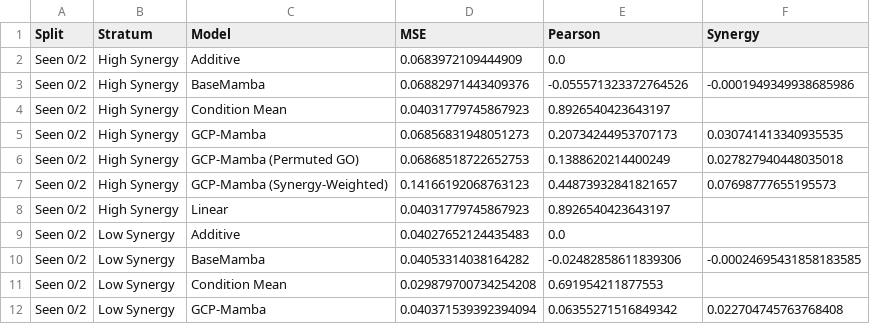
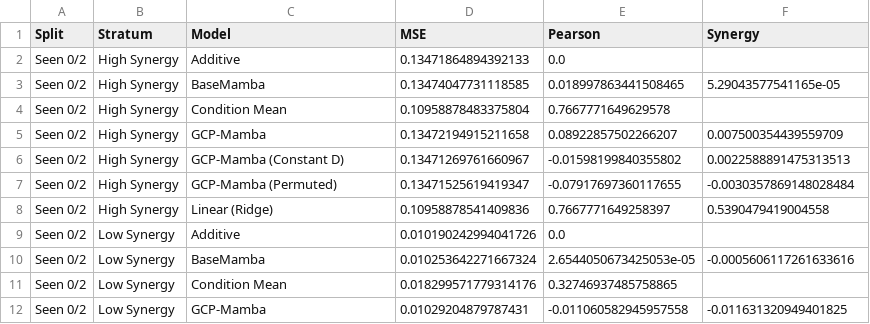
Before and after one commit to The-MathKing/gcpmamba, a CSV file: ablation_table_stratified.csv, drawn as a sheet; only a part is shown; the diff covers the shown part only.

```diff
--- a/ablation_table_stratified.csv
+++ b/ablation_table_stratified.csv
@@ -1,12 +1,12 @@
 Split,Stratum,Model,MSE,Pearson,Synergy
-Seen 0/2,High Synergy,Additive,0.0683972109444909,0.0,
-Seen 0/2,High Synergy,BaseMamba,0.06882971443409376,-0.055571323372764526,-0.0001949349938685986
-Seen 0/2,High Synergy,Condition Mean,0.04031779745867923,0.8926540423643197,
-Seen 0/2,High Synergy,GCP-Mamba,0.06856831948051273,0.20734244953707173,0.030741413340935535
-Seen 0/2,High Synergy,GCP-Mamba (Permuted GO),0.06868518722652753,0.1388620214400249,0.027827940448035018
-Seen 0/2,High Synergy,GCP-Mamba (Synergy-Weighted),0.14166192068763123,0.44873932841821657,0.07698777655195573
-Seen 0/2,High Synergy,Linear,0.04031779745867923,0.8926540423643197,
-Seen 0/2,Low Synergy,Additive,0.04027652124435483,0.0,
-Seen 0/2,Low Synergy,BaseMamba,0.04053314038164282,-0.02482858611839306,-0.00024695431858183585
-Seen 0/2,Low Synergy,Condition Mean,0.029879700734254208,0.691954211877553,
-Seen 0/2,Low Synergy,GCP-Mamba,0.040371539392394094,0.06355271516849342,0.022704745763768408
+Seen 0/2,High Synergy,Additive,0.13471864894392133,0.0,
+Seen 0/2,High Synergy,BaseMamba,0.13474047731118585,0.018997863441508465,5.29043577541165e-05
+Seen 0/2,High Synergy,Condition Mean,0.10958878483375804,0.7667771649629578,
+Seen 0/2,High Synergy,GCP-Mamba,0.13472194915211658,0.08922857502266207,0.007500354439559709
+Seen 0/2,High Synergy,GCP-Mamba (Constant D),0.13471269761660967,-0.01598199840355802,0.0022588891475313513
+Seen 0/2,High Synergy,GCP-Mamba (Permuted),0.13471525619419347,-0.07917697360117655,-0.0030357869148028484
+Seen 0/2,High Synergy,Linear (Ridge),0.10958878541409836,0.7667771649258397,0.5390479419004558
+Seen 0/2,Low Synergy,Additive,0.010190242994041726,0.0,
+Seen 0/2,Low Synergy,BaseMamba,0.010253642271667324,2.6544050673425053e-05,-0.0005606117261633616
+Seen 0/2,Low Synergy,Condition Mean,0.018299571779314176,0.32746937485758865,
+Seen 0/2,Low Synergy,GCP-Mamba,0.01029204879787431,-0.011060582945957558,-0.011631320949401825
```
Also changed, not shown: 100 edited cells elsewhere in this file, final_metrics.csv, 37 other files.
